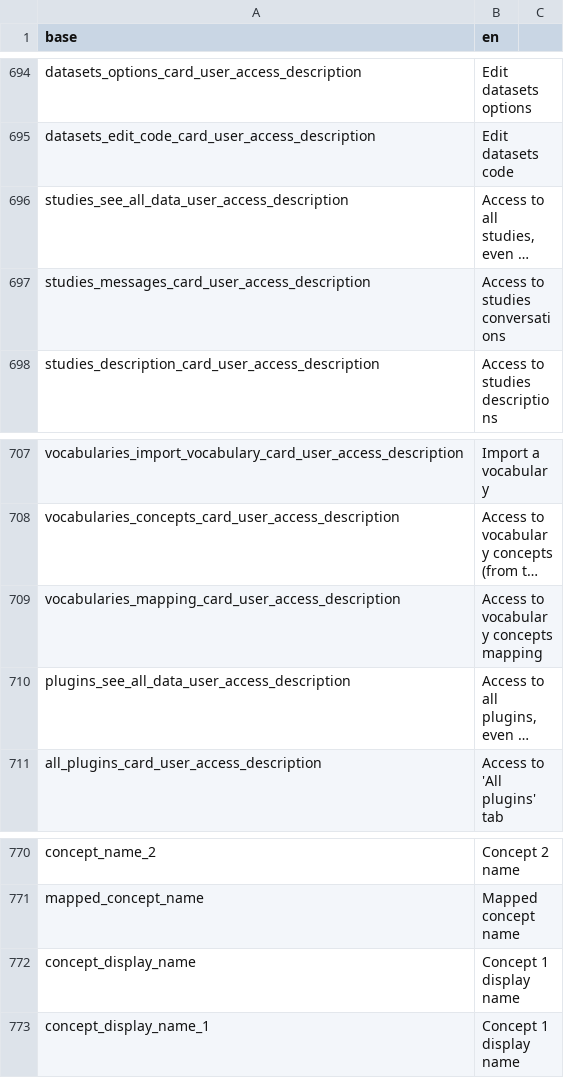
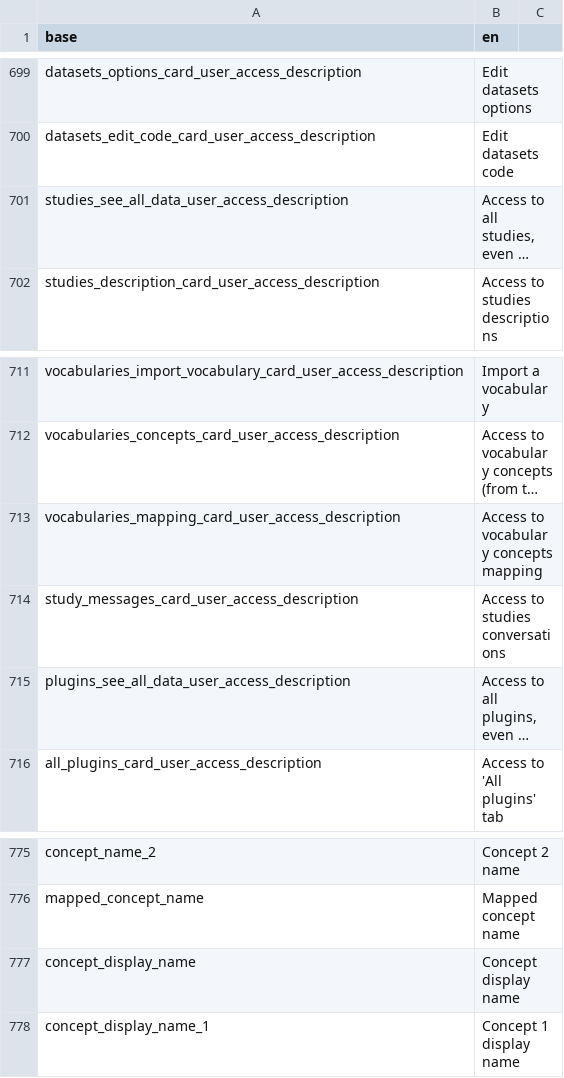
Before and after one commit to BorisDelange/linkr_shinyproxy, a CSV file: inst/translations/translation_en.csv, drawn as a sheet; only a part is shown, gaps mark what is left out; long unchanged cells end in …; removed rows and columns are numbered as before the commit, all else as after; the diff covers the shown part only; the diff names each change by its address in the sheet, - before the commit and + after, or states it on an @@ line.

```diff
--- a/inst/translations/translation_en.csv
+++ b/inst/translations/translation_en.csv
-row 697: studies_messages_card_user_access_description | Access to studies conversations
+row 714: study_messages_card_user_access_description | Access to studies conversations
-B777 (en): Concept 1 display name
+B777 (en): Concept display name
```
Also changed, not shown: 9 added rows, 2 removed rows and 1 edited cell elsewhere in this file, inst/translations/translation_fr.csv, 7 other files.
